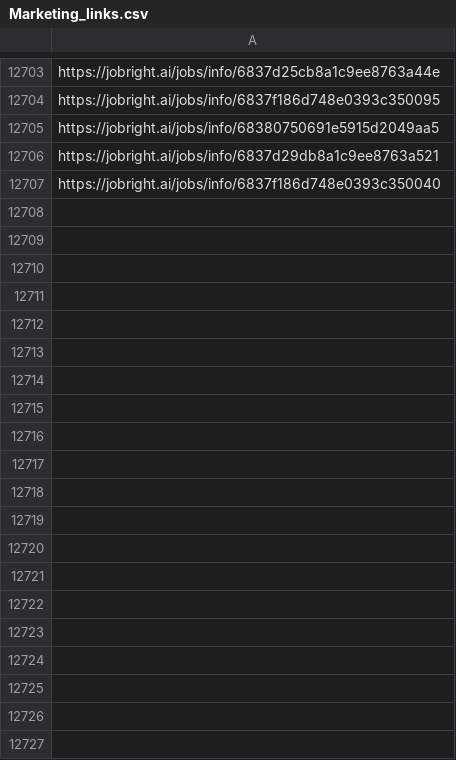
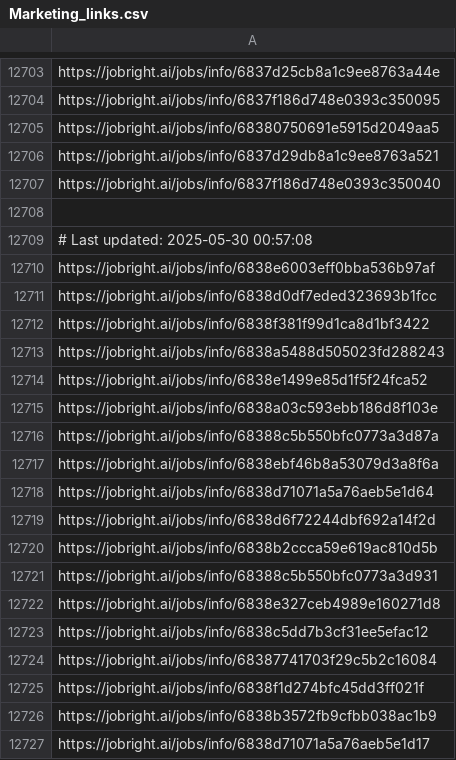
Before and after one commit to Pradeepsingh61/job_DE1, a CSV file: Marketing_links.csv, drawn as a sheet; only a part is shown, gaps mark what is left out; the diff covers the shown part only.

```diff
--- a/Marketing_links.csv
+++ b/Marketing_links.csv
@@ -12712 +12712,21 @@ https://jobright.ai/jobs/info/6837d29db8a1c9ee8763a521
 https://jobright.ai/jobs/info/6837f186d748e0393c350040
+
+# Last updated: 2025-05-30 00:57:08
+https://jobright.ai/jobs/info/6838e6003eff0bba536b97af
+https://jobright.ai/jobs/info/6838d0df7eded323693b1fcc
+https://jobright.ai/jobs/info/6838f381f99d1ca8d1bf3422
+https://jobright.ai/jobs/info/6838a5488d505023fd288243
+https://jobright.ai/jobs/info/6838e1499e85d1f5f24fca52
+https://jobright.ai/jobs/info/6838a03c593ebb186d8f103e
+https://jobright.ai/jobs/info/68388c5b550bfc0773a3d87a
+https://jobright.ai/jobs/info/6838ebf46b8a53079d3a8f6a
+https://jobright.ai/jobs/info/6838d71071a5a76aeb5e1d64
+https://jobright.ai/jobs/info/6838d6f72244dbf692a14f2d
+https://jobright.ai/jobs/info/6838b2ccca59e619ac810d5b
+https://jobright.ai/jobs/info/68388c5b550bfc0773a3d931
+https://jobright.ai/jobs/info/6838e327ceb4989e160271d8
+https://jobright.ai/jobs/info/6838c5dd7b3cf31ee5efac12
+https://jobright.ai/jobs/info/68387741703f29c5b2c16084
+https://jobright.ai/jobs/info/6838f1d274bfc45dd3ff021f
+https://jobright.ai/jobs/info/6838b3572fb9cfbb038ac1b9
+https://jobright.ai/jobs/info/6838d71071a5a76aeb5e1d17
```
Also changed, not shown: 56 added rows elsewhere in this file, Accounting_and_Finance.csv, Education_and_Training.csv, 31 other files.
